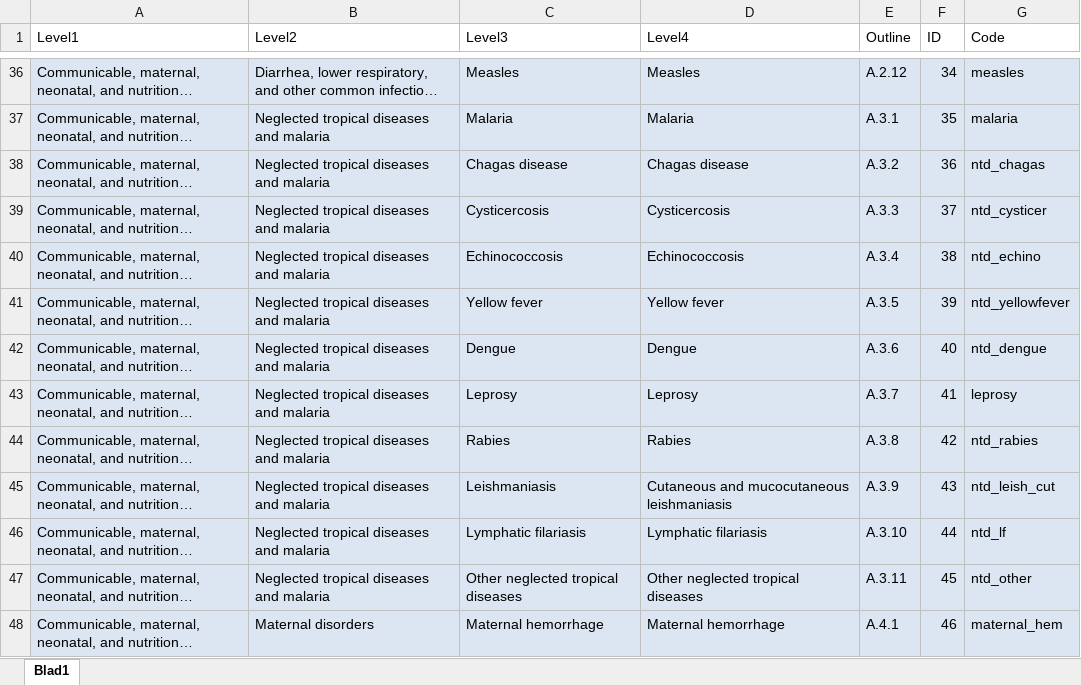
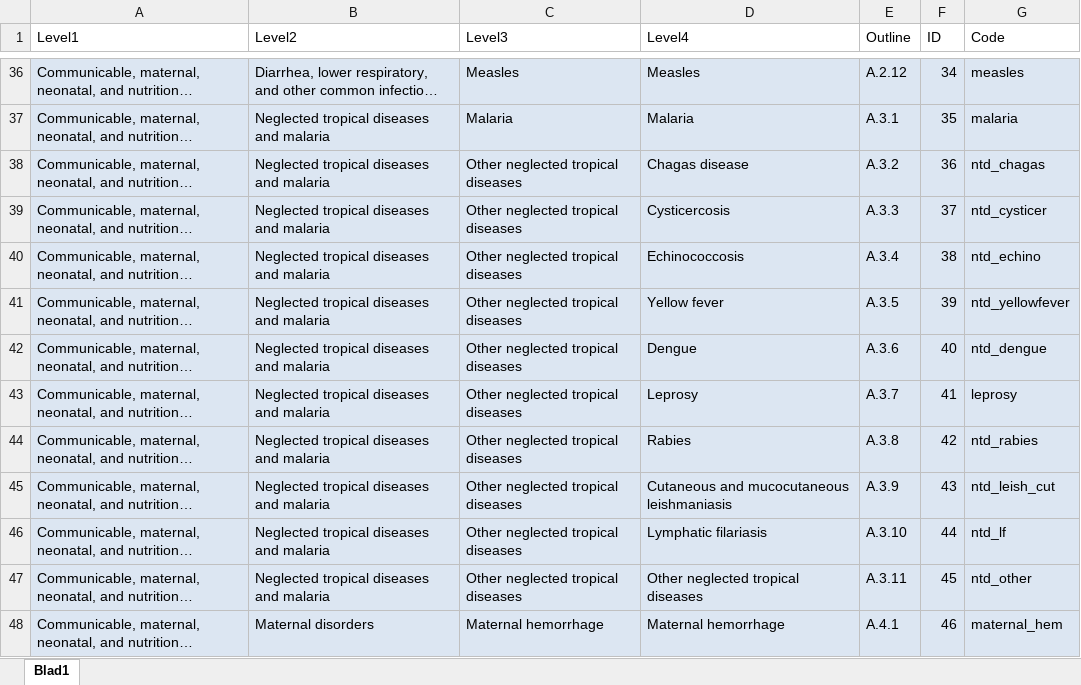
Before and after one commit to sciensanogit/BeBOD, an Excel workbook: data-raw/mastercauselist.xlsx, sheet Blad1, drawn as a sheet; only a part is shown, gaps mark what is left out; long unchanged cells end in …; values as stored, in another font and other column widths than the file's, no borders; table styles not drawn; the diff names each change by its address in the sheet, - before the commit and + after, or states it on an @@ line.

Commit message:
merged level 3 'Other neglected tropical diseases'

```diff
--- a/data-raw/mastercauselist.xlsx (sheet Blad1)
+++ b/data-raw/mastercauselist.xlsx (sheet Blad1)
-C38 (Level3): Chagas disease
+C38 (Level3): Other neglected tropical diseases
-C39 (Level3): Cysticercosis
+C39 (Level3): Other neglected tropical diseases
-C40 (Level3): Echinococcosis
+C40 (Level3): Other neglected tropical diseases
-C41 (Level3): Yellow fever
+C41 (Level3): Other neglected tropical diseases
-C42 (Level3): Dengue
+C42 (Level3): Other neglected tropical diseases
-C43 (Level3): Leprosy
+C43 (Level3): Other neglected tropical diseases
-C44 (Level3): Rabies
+C44 (Level3): Other neglected tropical diseases
-C45 (Level3): Leishmaniasis
+C45 (Level3): Other neglected tropical diseases
-C46 (Level3): Lymphatic filariasis
+C46 (Level3): Other neglected tropical diseases
```
Also changed, not shown: 1 other file.
